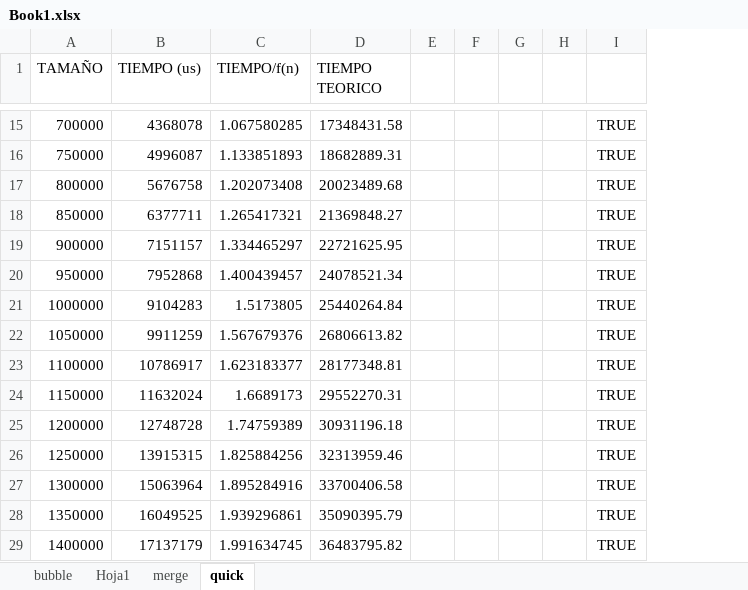
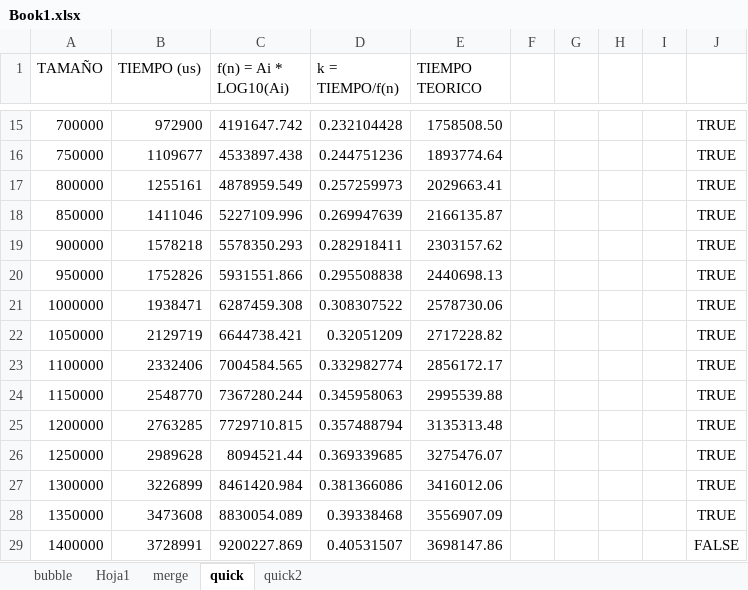
Before and after one commit to Pandaa38/INFOMATES, an Excel workbook: UNI/INFORMATICA/SEGUNDO/ALG/ALGP1/Book1.xlsx, sheet quick, drawn as a sheet; only a part is shown, gaps mark what is left out; values as stored, in another font and other column widths than the file's, no borders; charts and pictures not drawn; removed rows and columns are numbered as before the commit, all else as after; the diff covers the shown part only; the diff names each change by its address in the sheet, - before the commit and + after, or states it on an @@ line.

Commit message:
creo que quick no es nlog(n) siempre

```diff
--- a/UNI/INFORMATICA/SEGUNDO/ALG/ALGP1/Book1.xlsx (sheet quick)
+++ b/UNI/INFORMATICA/SEGUNDO/ALG/ALGP1/Book1.xlsx (sheet quick)
+sheet tab: quick2
-column C (TIEMPO/f(n)), rows 15-29: 1.067580285 | 1.133851893 | 1.202073408 | 1.265417321 | 1.334465297 | 1.400439457 | 1.5173805 | 1.567679376 | 1.623183377 | 1.6689173 | 1.74759389 | 1.825884256 | 1.895284916 | 1.939296861 | 1.991634745
+column C (f(n) = Ai * LOG10(Ai)), rows 15-29: 4191647.742 | 4533897.438 | 4878959.549 | 5227109.996 | 5578350.293 | 5931551.866 | 6287459.308 | 6644738.421 | 7004584.565 | 7367280.244 | 7729710.815 | 8094521.44 | 8461420.984 | 8830054.089 | 9200227.869
+column D (k = TIEMPO/f(n)), rows 15-29: 0.232104428 | 0.244751236 | 0.257259973 | 0.269947639 | 0.282918411 | 0.295508838 | 0.308307522 | 0.32051209 | 0.332982774 | 0.345958063 | 0.357488794 | 0.369339685 | 0.381366086 | 0.39338468 | 0.40531507
-column G, empty
+column H, empty
-B15 (TIEMPO (us)): 4368078
+B15 (TIEMPO (us)): 972900
-E15 (TIEMPO TEORICO): 17348431.58
+E15 (TIEMPO TEORICO): 1758508.50
-B16 (TIEMPO (us)): 4996087
+B16 (TIEMPO (us)): 1109677
-E16 (TIEMPO TEORICO): 18682889.31
+E16 (TIEMPO TEORICO): 1893774.64
-B17 (TIEMPO (us)): 5676758
+B17 (TIEMPO (us)): 1255161
-E17 (TIEMPO TEORICO): 20023489.68
+E17 (TIEMPO TEORICO): 2029663.41
-B18 (TIEMPO (us)): 6377711
+B18 (TIEMPO (us)): 1411046
-E18 (TIEMPO TEORICO): 21369848.27
+E18 (TIEMPO TEORICO): 2166135.87
-B19 (TIEMPO (us)): 7151157
+B19 (TIEMPO (us)): 1578218
-E19 (TIEMPO TEORICO): 22721625.95
+E19 (TIEMPO TEORICO): 2303157.62
-B20 (TIEMPO (us)): 7952868
+B20 (TIEMPO (us)): 1752826
-E20 (TIEMPO TEORICO): 24078521.34
+E20 (TIEMPO TEORICO): 2440698.13
-B21 (TIEMPO (us)): 9104283
+B21 (TIEMPO (us)): 1938471
-E21 (TIEMPO TEORICO): 25440264.84
+E21 (TIEMPO TEORICO): 2578730.06
-B22 (TIEMPO (us)): 9911259
+B22 (TIEMPO (us)): 2129719
-E22 (TIEMPO TEORICO): 26806613.82
+E22 (TIEMPO TEORICO): 2717228.82
-B23 (TIEMPO (us)): 10786917
+B23 (TIEMPO (us)): 2332406
-E23 (TIEMPO TEORICO): 28177348.81
+E23 (TIEMPO TEORICO): 2856172.17
-B24 (TIEMPO (us)): 11632024
+B24 (TIEMPO (us)): 2548770
-E24 (TIEMPO TEORICO): 29552270.31
+E24 (TIEMPO TEORICO): 2995539.88
-B25 (TIEMPO (us)): 12748728
+B25 (TIEMPO (us)): 2763285
-E25 (TIEMPO TEORICO): 30931196.18
+E25 (TIEMPO TEORICO): 3135313.48
-B26 (TIEMPO (us)): 13915315
+B26 (TIEMPO (us)): 2989628
-E26 (TIEMPO TEORICO): 32313959.46
+E26 (TIEMPO TEORICO): 3275476.07
-B27 (TIEMPO (us)): 15063964
+B27 (TIEMPO (us)): 3226899
-E27 (TIEMPO TEORICO): 33700406.58
+E27 (TIEMPO TEORICO): 3416012.06
-B28 (TIEMPO (us)): 16049525
+B28 (TIEMPO (us)): 3473608
-E28 (TIEMPO TEORICO): 35090395.79
+E28 (TIEMPO TEORICO): 3556907.09
-B29 (TIEMPO (us)): 17137179
+B29 (TIEMPO (us)): 3728991
-E29 (TIEMPO TEORICO): 36483795.82
+E29 (TIEMPO TEORICO): 3698147.86
-J29: TRUE
+J29: FALSE
```
Also changed, not shown: 67 removed rows, 122 edited cells and cell formats elsewhere in this sheet, sheet bubble, formulas that keep their value, charts or pictures, 40 other files.
